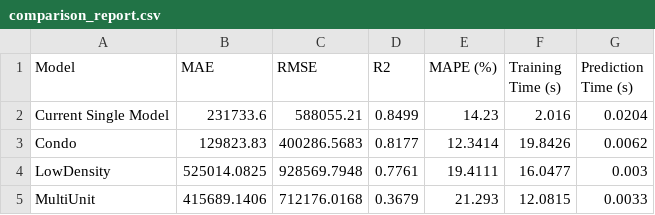
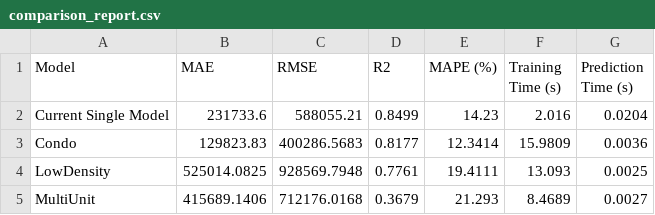
Before and after one commit to 2005KAl/AI-PRICE-PREDICTION-, a CSV file: experiments/outputs/comparison_report.csv, drawn as a sheet.

```diff
--- a/experiments/outputs/comparison_report.csv
+++ b/experiments/outputs/comparison_report.csv
@@ -2,4 +2,4 @@ Model,MAE,RMSE,R2,MAPE (%),Training Time (s),Prediction Time (s)
 Current Single Model,231733.6,588055.21,0.8499,14.23,2.016,0.0204
-Condo,129823.83,400286.5683,0.8177,12.3414,19.8426,0.0062
-LowDensity,525014.0825,928569.7948,0.7761,19.4111,16.0477,0.003
-MultiUnit,415689.1406,712176.0168,0.3679,21.293,12.0815,0.0033
+Condo,129823.83,400286.5683,0.8177,12.3414,15.9809,0.0036
+LowDensity,525014.0825,928569.7948,0.7761,19.4111,13.093,0.0025
+MultiUnit,415689.1406,712176.0168,0.3679,21.293,8.4689,0.0027
```
Also changed, not shown: experiments/outputs/condo_metrics.csv, experiments/outputs/lowdensity_metrics.csv, 7 other files.
